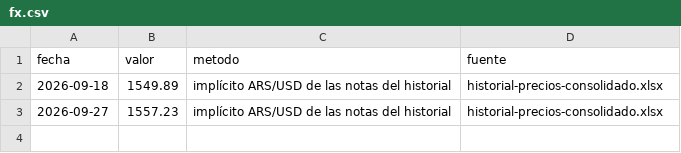
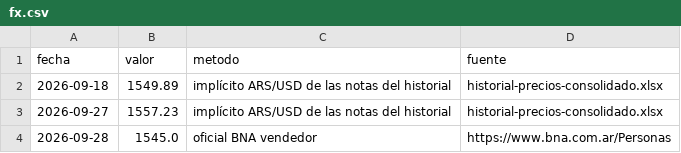
Before and after one commit to santiruss28/oferta-vuelos, a CSV file: data/fx.csv, drawn as a sheet.

```diff
--- a/data/fx.csv
+++ b/data/fx.csv
@@ -3 +3,2 @@ fecha,valor,metodo,fuente
 2026-09-27,1557.23,implícito ARS/USD de las notas del historial,historial-precios-consolidado.xlsx
+2026-09-28,1545.0,oficial BNA vendedor,https://www.bna.com.ar/Personas
```
Also changed, not shown: data/corridas.csv, 3 other files.
